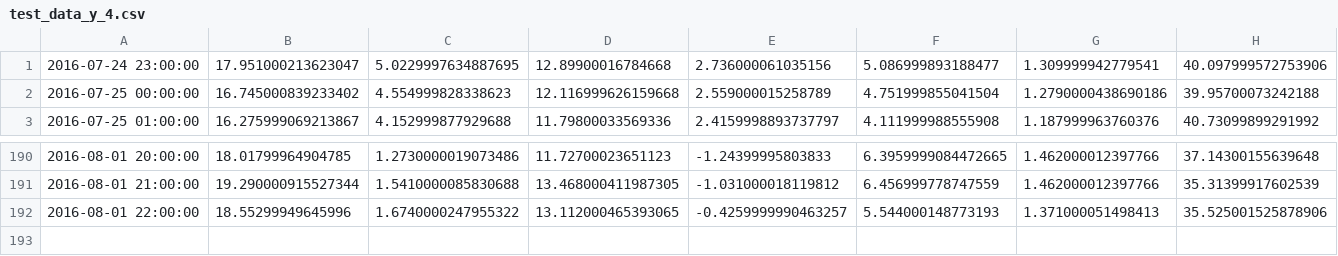
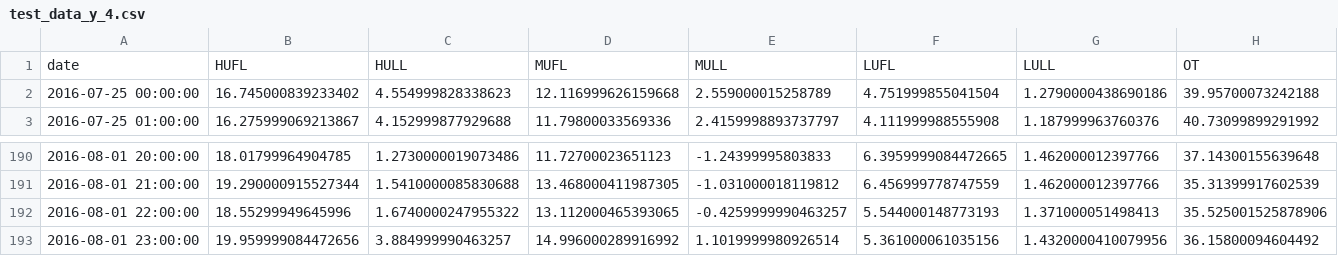
Before and after one commit to Vectorview/PatchTST, a CSV file: dataset/test_data_y_4.csv, drawn as a sheet; only a part is shown, gaps mark what is left out; removed rows and columns are numbered as before the commit, all else as after; the diff names each change by its address in the sheet, - before the commit and + after, or states it on an @@ line.

```diff
--- a/dataset/test_data_y_4.csv
+++ b/dataset/test_data_y_4.csv
-row 1: 2016-07-24 23:00:00 | 17.951000213623047 | 5.0229997634887695 | 12.89900016784668 | 2.736000061035156 | 5.086999893188477 | 1.309999942779541 | 40.097999572753906
+row 1: date | HUFL | HULL | MUFL | MULL | LUFL | LULL | OT
+row 193: 2016-08-01 23:00:00 | 19.959999084472656 | 3.884999990463257 | 14.996000289916992 | 1.1019999980926514 | 5.361000061035156 | 1.4320000410079956 | 36.15800094604492
```
Also changed, not shown: dataset/test_data_x_1.csv, dataset/test_data_x_2.csv, 23 other files.
